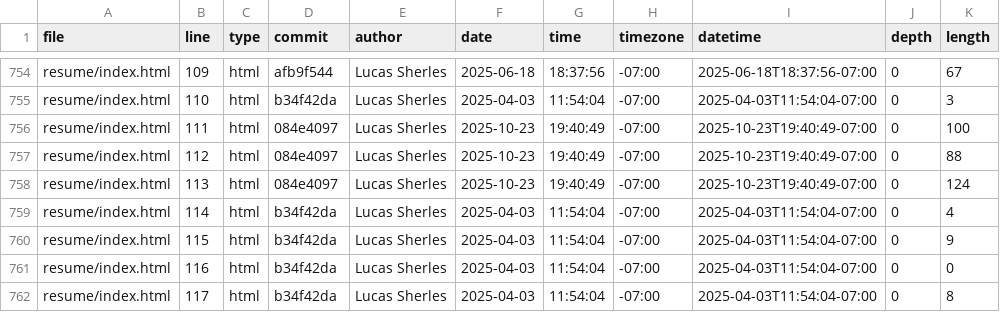
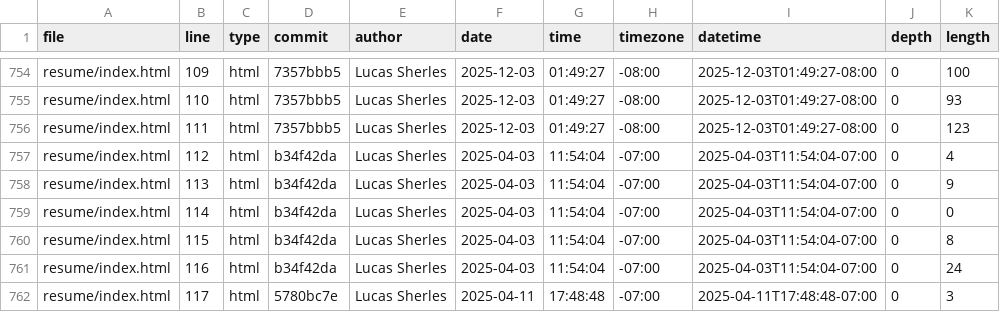
Before and after one commit to lsherles/portfolio, a CSV file: meta/loc.csv, drawn as a sheet; only a part is shown, gaps mark what is left out; the diff covers the shown part only; the diff names each change by its address in the sheet, - before the commit and + after, or states it on an @@ line.

```diff
--- a/meta/loc.csv
+++ b/meta/loc.csv
-D754 (commit): afb9f544
+D754 (commit): 7357bbb5
-F754 (date): 2025-06-18
+F754 (date): 2025-12-03
-G754 (time): 18:37:56
+G754 (time): 01:49:27
-H754:H756 (timezone): -07:00
+H754:H756 (timezone): -08:00
-I754 (datetime): 2025-06-18T18:37:56-07:00
+I754 (datetime): 2025-12-03T01:49:27-08:00
-K754 (length): 67
+K754 (length): 100
-D755 (commit): b34f42da
+D755 (commit): 7357bbb5
-F755 (date): 2025-04-03
+F755 (date): 2025-12-03
-G755 (time): 11:54:04
+G755 (time): 01:49:27
-I755 (datetime): 2025-04-03T11:54:04-07:00
+I755 (datetime): 2025-12-03T01:49:27-08:00
-K755 (length): 3
+K755 (length): 93
-D756 (commit): 084e4097
+D756 (commit): 7357bbb5
-F756 (date): 2025-10-23
+F756 (date): 2025-12-03
-G756 (time): 19:40:49
+G756 (time): 01:49:27
-I756 (datetime): 2025-10-23T19:40:49-07:00
+I756 (datetime): 2025-12-03T01:49:27-08:00
-K756 (length): 100
+K756 (length): 123
-D757:D758 (commit): 084e4097
+D757:D758 (commit): b34f42da
-F757:F758 (date): 2025-10-23
+F757:F758 (date): 2025-04-03
-G757:G758 (time): 19:40:49
+G757:G758 (time): 11:54:04
-I757:I758 (datetime): 2025-10-23T19:40:49-07:00
+I757:I758 (datetime): 2025-04-03T11:54:04-07:00
-K757 (length): 88
+K757 (length): 4
-K758 (length): 124
+K758 (length): 9
-K759 (length): 4
+K759 (length): 0
-K760 (length): 9
+K760 (length): 8
-K761 (length): 0
+K761 (length): 24
-D762 (commit): b34f42da
+D762 (commit): 5780bc7e
-F762 (date): 2025-04-03
+F762 (date): 2025-04-11
-G762 (time): 11:54:04
+G762 (time): 17:48:48
-I762 (datetime): 2025-04-03T11:54:04-07:00
+I762 (datetime): 2025-04-11T17:48:48-07:00
-K762 (length): 8
+K762 (length): 3
```
Also changed, not shown: 156 edited cells elsewhere in this file.
